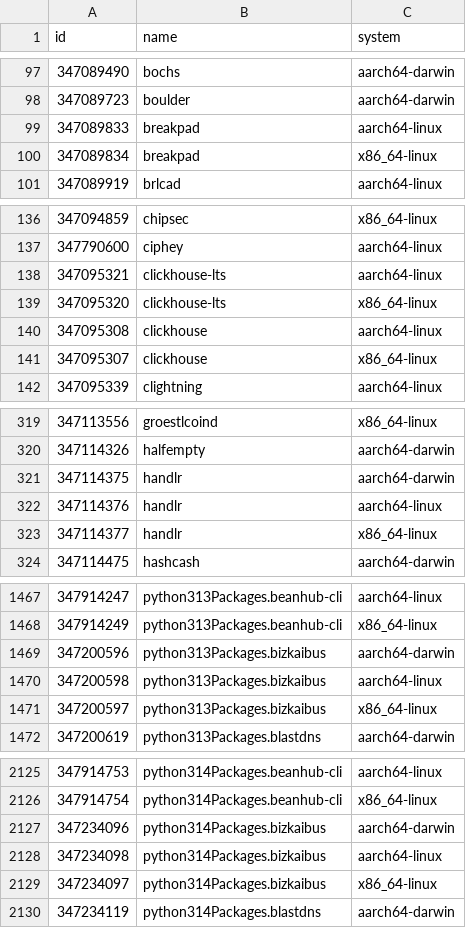
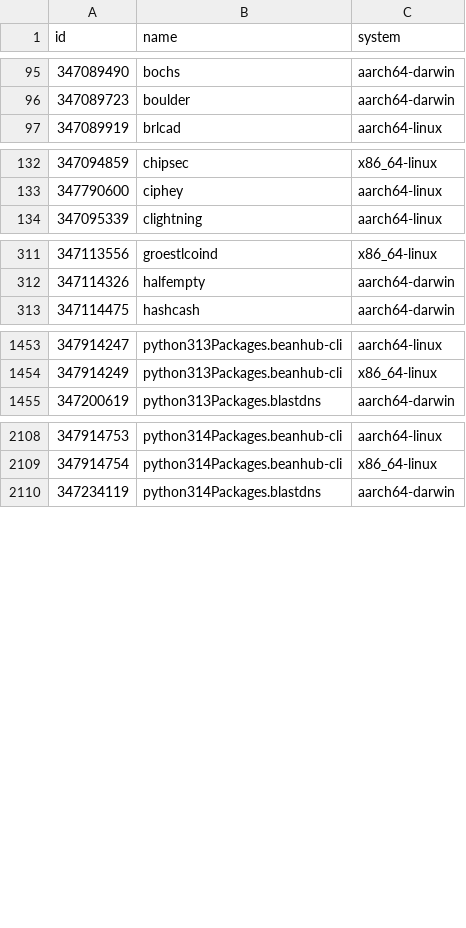
Before and after one commit to iedame/nixpkgs-failure-notify, a CSV file: results/trunk/2-failures.csv, drawn as a sheet; only a part is shown, gaps mark what is left out; removed rows and columns are numbered as before the commit, all else as after; the diff covers the shown part only; the diff names each change by its address in the sheet, - before the commit and + after, or states it on an @@ line.

```diff
--- a/results/trunk/2-failures.csv
+++ b/results/trunk/2-failures.csv
-row 99: 347089833 | breakpad | aarch64-linux
-row 100: 347089834 | breakpad | x86_64-linux
-row 138: 347095321 | clickhouse-lts | aarch64-linux
-row 139: 347095320 | clickhouse-lts | x86_64-linux
-row 140: 347095308 | clickhouse | aarch64-linux
-row 141: 347095307 | clickhouse | x86_64-linux
-row 321: 347114375 | handlr | aarch64-darwin
-row 322: 347114376 | handlr | aarch64-linux
-row 323: 347114377 | handlr | x86_64-linux
-row 1469: 347200596 | python313Packages.bizkaibus | aarch64-darwin
-row 1470: 347200598 | python313Packages.bizkaibus | aarch64-linux
-row 1471: 347200597 | python313Packages.bizkaibus | x86_64-linux
-row 2127: 347234096 | python314Packages.bizkaibus | aarch64-darwin
-row 2128: 347234098 | python314Packages.bizkaibus | aarch64-linux
-row 2129: 347234097 | python314Packages.bizkaibus | x86_64-linux
```
Also changed, not shown: 6 added rows, 11 removed rows and 6 edited cells elsewhere in this file, results/trunk/3-failures-aarch64-darwin.csv, results/trunk/3-failures-aarch64-linux.csv, 5 other files.
